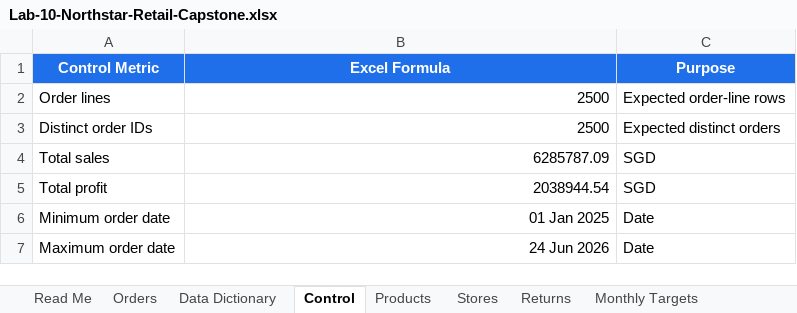
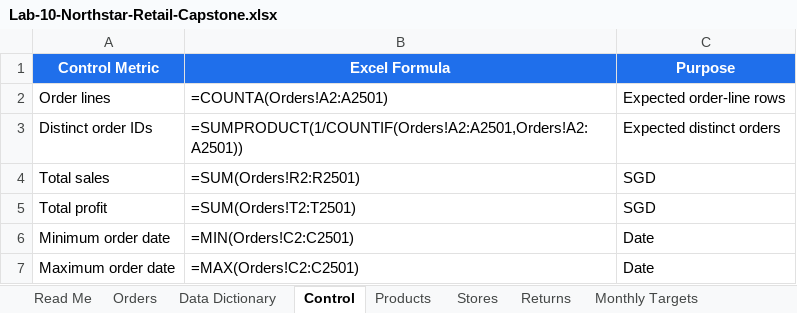
Before and after one commit to tertiarycourses/TGS-2025053175---Tableau-Certified-Desktop-Specialist-Training, an Excel workbook: labs/lab-10-capstone-northstar-retail-executive-workbook/Lab-10-Northstar-Retail-Capstone.xlsx, sheet Control, drawn as a sheet; values as stored, in another font and other column widths than the file's, no borders; formulas without a stored value are shown as written; charts and pictures not drawn; the diff names each change by its address in the sheet, - before the commit and + after, or states it on an @@ line.

```diff
--- a/labs/lab-10-capstone-northstar-retail-executive-workbook/Lab-10-Northstar-Retail-Capstone.xlsx (sheet Control)
+++ b/labs/lab-10-capstone-northstar-retail-executive-workbook/Lab-10-Northstar-Retail-Capstone.xlsx (sheet Control)
-B2 (Excel Formula): 2500
+B2 (Excel Formula): =COUNTA(Orders!A2:A2501)
-B3 (Excel Formula): 2500
+B3 (Excel Formula): =SUMPRODUCT(1/COUNTIF(Orders!A2:A2501,Orders!A2:A2501))
-B4 (Excel Formula): 6285787.09
+B4 (Excel Formula): =SUM(Orders!R2:R2501)
-B5 (Excel Formula): 2038944.54
+B5 (Excel Formula): =SUM(Orders!T2:T2501)
-B6 (Excel Formula): 01 Jan 2025
+B6 (Excel Formula): =MIN(Orders!C2:C2501)
-B7 (Excel Formula): 24 Jun 2026
+B7 (Excel Formula): =MAX(Orders!C2:C2501)
```
Also changed, not shown: sheet Orders, sheet Returns, sheet Monthly Targets, sheet Stores, charts or pictures, labs/lab-03-union-monthly-files-and-join-store-attributes/Lab-03-MetroMart-Union-and-Join.xlsx, labs/lab-04-build-the-core-tableau-chart-portfolio/Lab-04-Orion-Electronics-Chart-Portfolio.xlsx, 28 other files.
